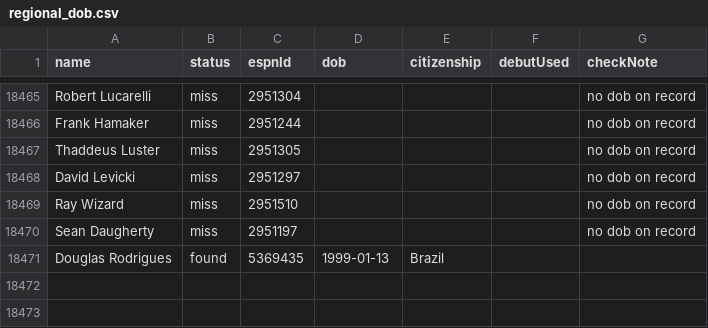
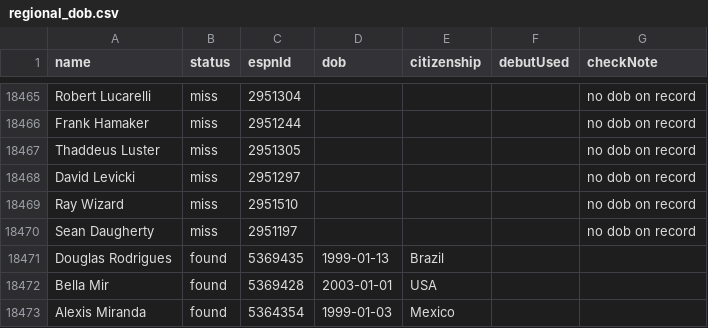
Before and after one commit to Fer6y/FergRank, a CSV file: ufc-rankings/data/regional_dob.csv, drawn as a sheet; only a part is shown, gaps mark what is left out.

```diff
--- a/ufc-rankings/data/regional_dob.csv
+++ b/ufc-rankings/data/regional_dob.csv
@@ -18471 +18471,3 @@ Sean Daugherty,miss,2951197,,,,no dob on record
 Douglas Rodrigues,found,5369435,1999-01-13,Brazil,,
+Bella Mir,found,5369428,2003-01-01,USA,,
+Alexis Miranda,found,5364354,1999-01-03,Mexico,,
```
Also changed, not shown: ufc-rankings/data/dwcs_upcoming.csv, ufc-rankings/data/regional_dob_merged.csv, 1 other file.
